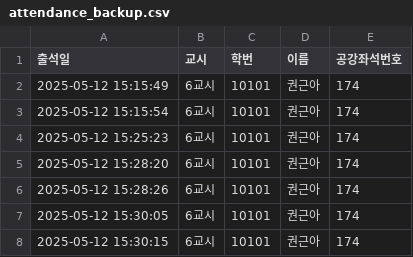
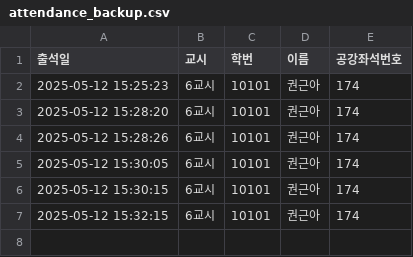
Before and after one commit to eunjoy-library/StudentTrackr, a CSV file: attendance_backup.csv, drawn as a sheet; removed rows and columns are numbered as before the commit, all else as after; the diff names each change by its address in the sheet, - before the commit and + after, or states it on an @@ line.

```diff
--- a/attendance_backup.csv
+++ b/attendance_backup.csv
-row 2: 2025-05-12 15:15:49 | 6교시 | 10101 | 권근아 | 174
-row 3: 2025-05-12 15:15:54 | 6교시 | 10101 | 권근아 | 174
+row 7: 2025-05-12 15:32:15 | 6교시 | 10101 | 권근아 | 174
```
Also changed, not shown: 3 other files.
